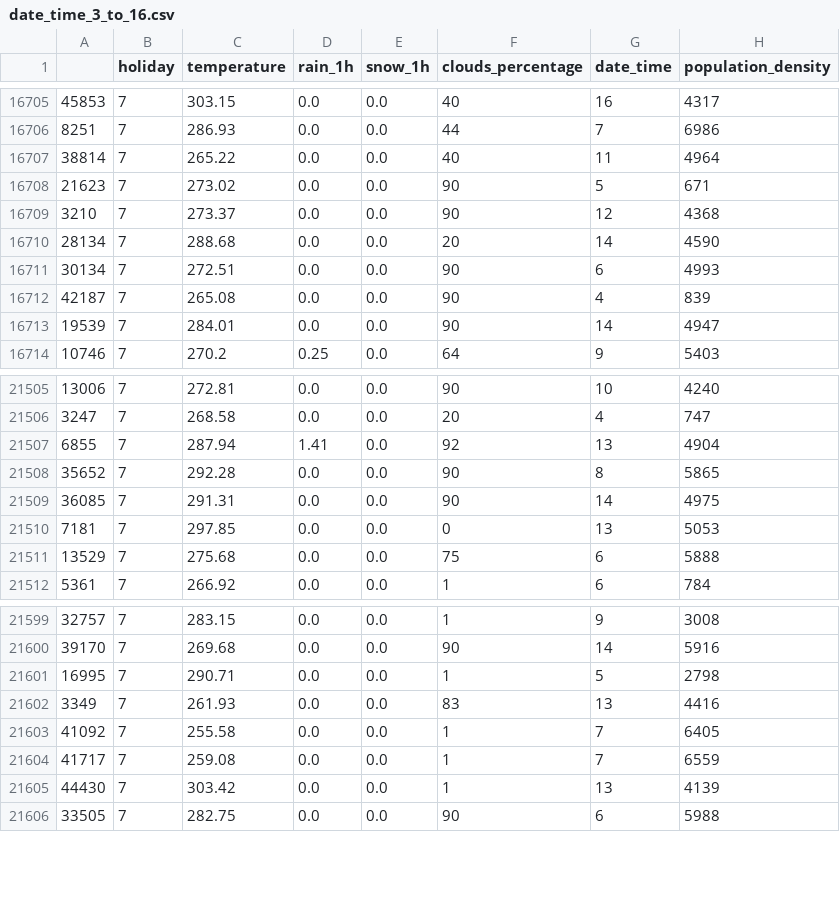
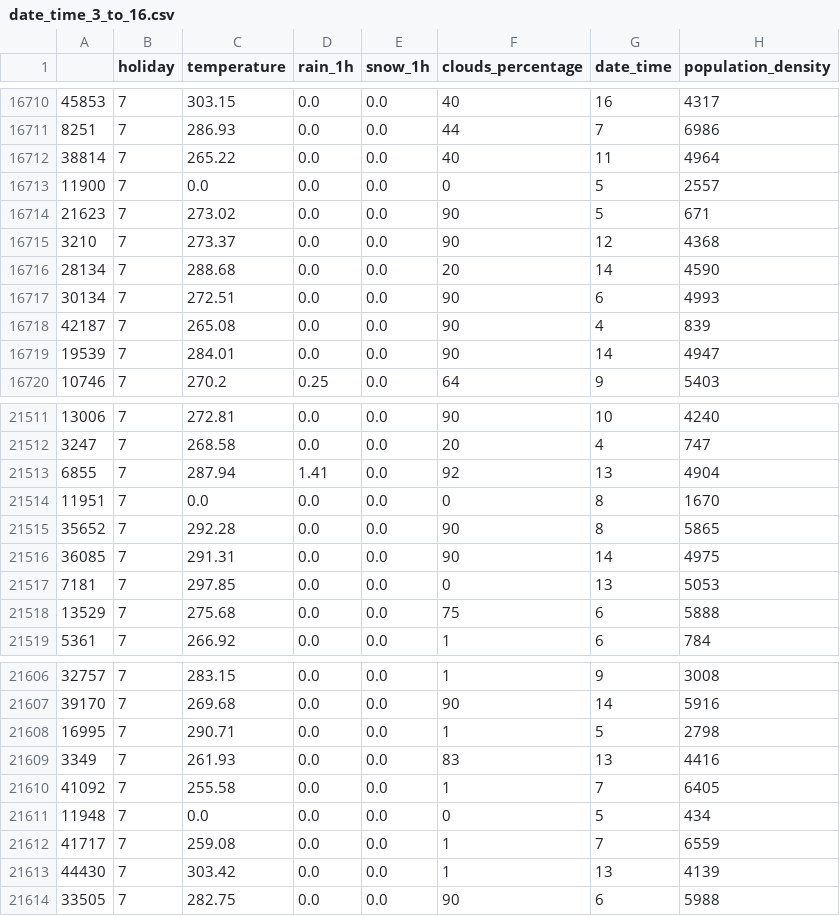
Before and after one commit to janhaa/data-science-ws1920, a CSV file: assignment1/date_time_3_to_16.csv, drawn as a sheet; only a part is shown, gaps mark what is left out; the diff covers the shown part only; the diff names each change by its address in the sheet, - before the commit and + after, or states it on an @@ line.

```diff
--- a/assignment1/date_time_3_to_16.csv
+++ b/assignment1/date_time_3_to_16.csv
+row 16713: 11900 | 7 | 0.0 | 0.0 | 0.0 | 0 | 5 | 2557
+row 21514: 11951 | 7 | 0.0 | 0.0 | 0.0 | 0 | 8 | 1670
+row 21611: 11948 | 7 | 0.0 | 0.0 | 0.0 | 0 | 5 | 434
```
Also changed, not shown: 5 added rows elsewhere in this file, assignment1/date_time_16_to_3.csv, 1 other file.
